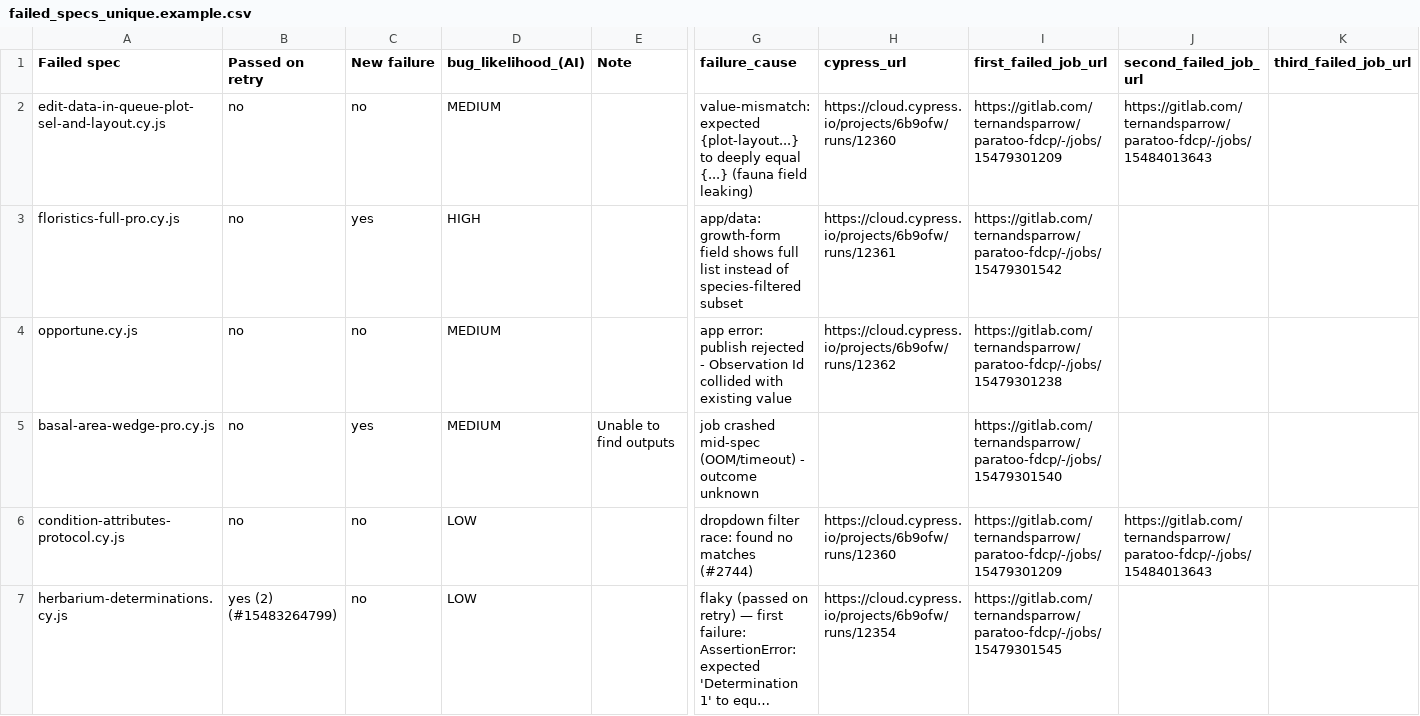
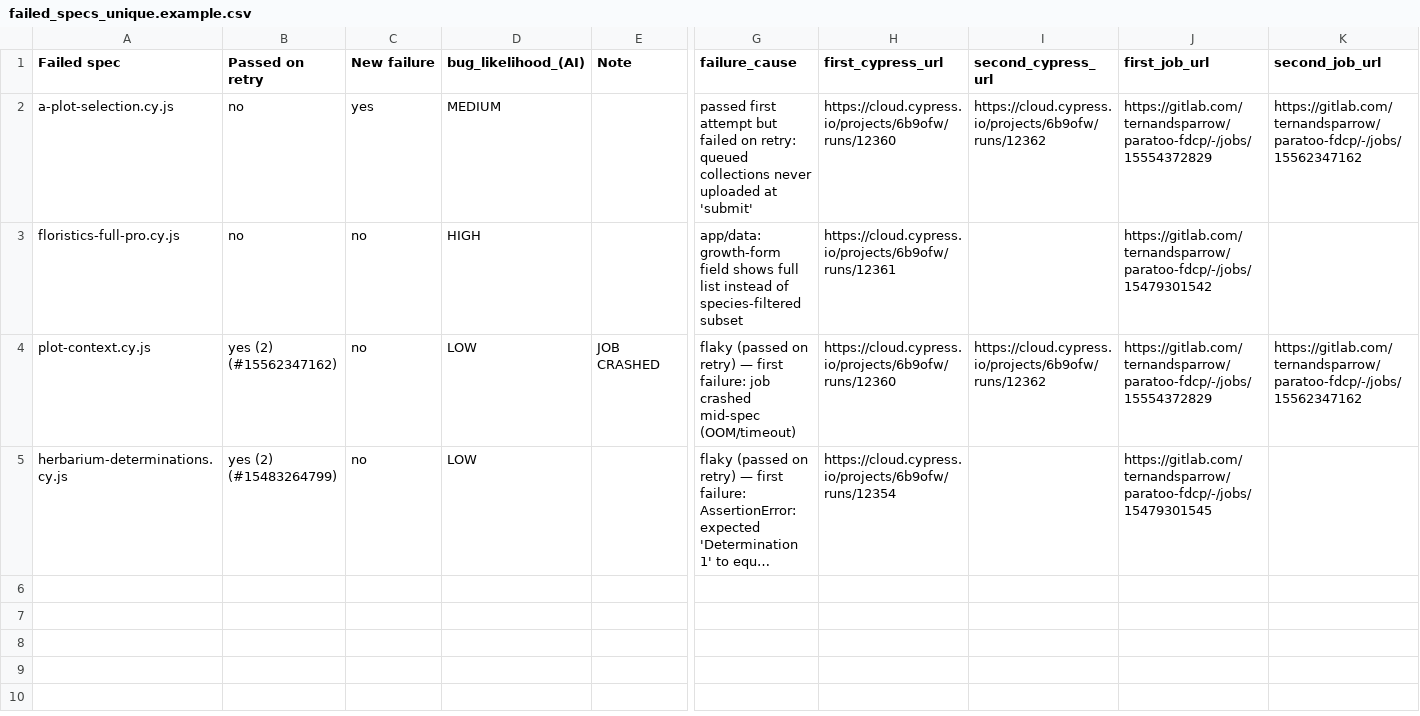
Before and after one commit to nuwanprabhath/gitlab-pipeline-analysis-skill, a CSV file: examples/failed_specs_unique.example.csv, drawn as a sheet; only a part is shown, gaps mark what is left out; long unchanged cells end in …; removed rows and columns are numbered as before the commit, all else as after; rows hold the shown columns only; the diff names each change by its address in the sheet, - before the commit and + after, or states it on an @@ line.

Commit message:
feat: List all jobs and all cypress links. New sheet that list all jobs including passed ones.

```diff
--- a/examples/failed_specs_unique.example.csv
+++ b/examples/failed_specs_unique.example.csv
-H1: cypress_url
+H1: first_cypress_url
-I1: first_failed_job_url
+I1: second_cypress_url
-J1: second_failed_job_url
+J1: first_job_url
-K1: third_failed_job_url
+K1: second_job_url
-A2 (Failed spec): edit-data-in-queue-plot-sel-and-layout.cy.js
+A2 (Failed spec): a-plot-selection.cy.js
-C2 (New failure): no
+C2 (New failure): yes
-G2 (failure_cause): value-mismatch: expected {plot-layout...} to deeply equal {...} (fauna field leaking)
+G2 (failure_cause): passed first attempt but failed on retry: queued collections never uploaded at 'submit'
-I2 (second_cypress_url): https://gitlab.com/ternandsparrow/paratoo-fdcp/-/jobs/15479301209
+I2 (second_cypress_url): https://cloud.cypress.io/projects/6b9ofw/runs/12362
-J2 (first_job_url): https://gitlab.com/ternandsparrow/paratoo-fdcp/-/jobs/15484013643
+J2 (first_job_url): https://gitlab.com/ternandsparrow/paratoo-fdcp/-/jobs/15554372829
-K2 (second_job_url): (empty)
+K2 (second_job_url): https://gitlab.com/ternandsparrow/paratoo-fdcp/-/jobs/15562347162
-C3 (New failure): yes
+C3 (New failure): no
-I3 (second_cypress_url): https://gitlab.com/ternandsparrow/paratoo-fdcp/-/jobs/15479301542
+I3 (second_cypress_url): (empty)
-J3 (first_job_url): (empty)
+J3 (first_job_url): https://gitlab.com/ternandsparrow/paratoo-fdcp/-/jobs/15479301542
-row 4: opportune.cy.js | no | no | MEDIUM |  | app error: publish rejected - Observation Id collided with existing value | https://cloud.cypress.io/projects/6b9ofw/runs/12362 | https://gitlab.com/ternandsparrow/paratoo-fdcp/-/jobs/15479301238
-row 5: basal-area-wedge-pro.cy.js | no | yes | MEDIUM | Unable to find outputs | job crashed mid-spec (OOM/timeout) - outcome unknown |  | https://gitlab.com/ternandsparrow/paratoo-fdcp/-/jobs/15479301540
-row 6: condition-attributes-protocol.cy.js | no | no | LOW |  | dropdown filter race: found no matches (#2744) | https://cloud.cypress.io/projects/6b9ofw/runs/12360 | https://gitlab.com/ternandsparrow/paratoo-fdcp/-/jobs/15479301209 | https://gitlab.com/ternandsparrow/paratoo-fdcp/-/jobs/15484013643
+row 4: plot-context.cy.js | yes (2) (#15562347162) | no | LOW | JOB CRASHED | flaky (passed on retry) — first failure: job crashed mid-spec (OOM/timeout) | https://cloud.cypress.io/projects/6b9ofw/runs/12360 | https://cloud.cypress.io/projects/6b9ofw/runs/12362 | https://gitlab.com/ternandsparrow/paratoo-fdcp/-/jobs/15554372829 | https://gitlab.com/ternandsparrow/paratoo-fdcp/-/jobs/15562347162
-I5 (second_cypress_url): https://gitlab.com/ternandsparrow/paratoo-fdcp/-/jobs/15479301545
+I5 (second_cypress_url): (empty)
-J5 (first_job_url): (empty)
+J5 (first_job_url): https://gitlab.com/ternandsparrow/paratoo-fdcp/-/jobs/15479301545
```
Also changed, not shown: 11 other files.
